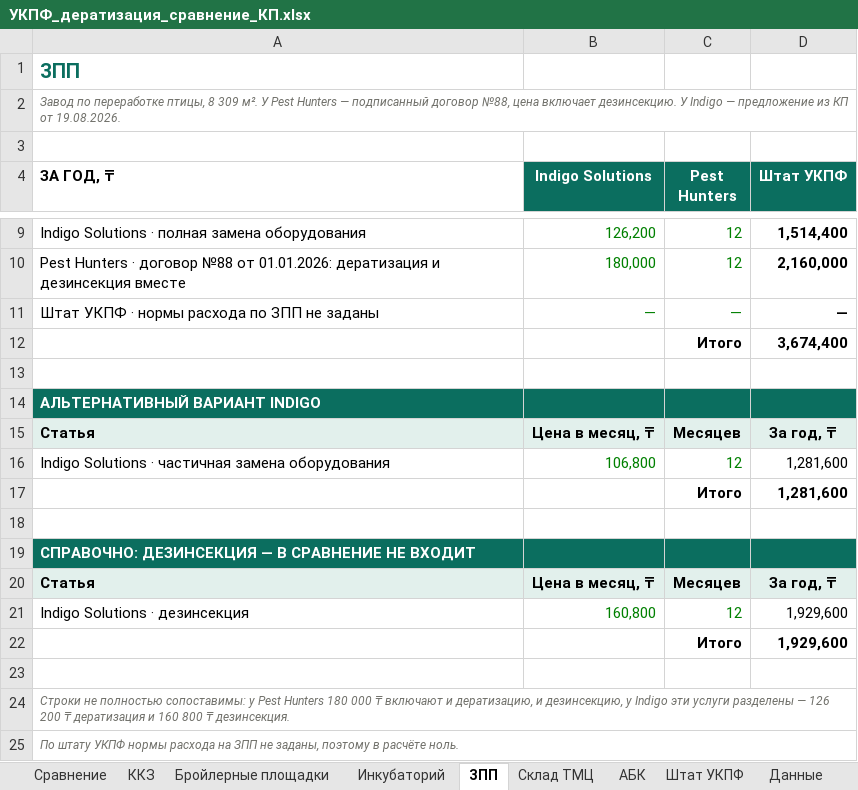
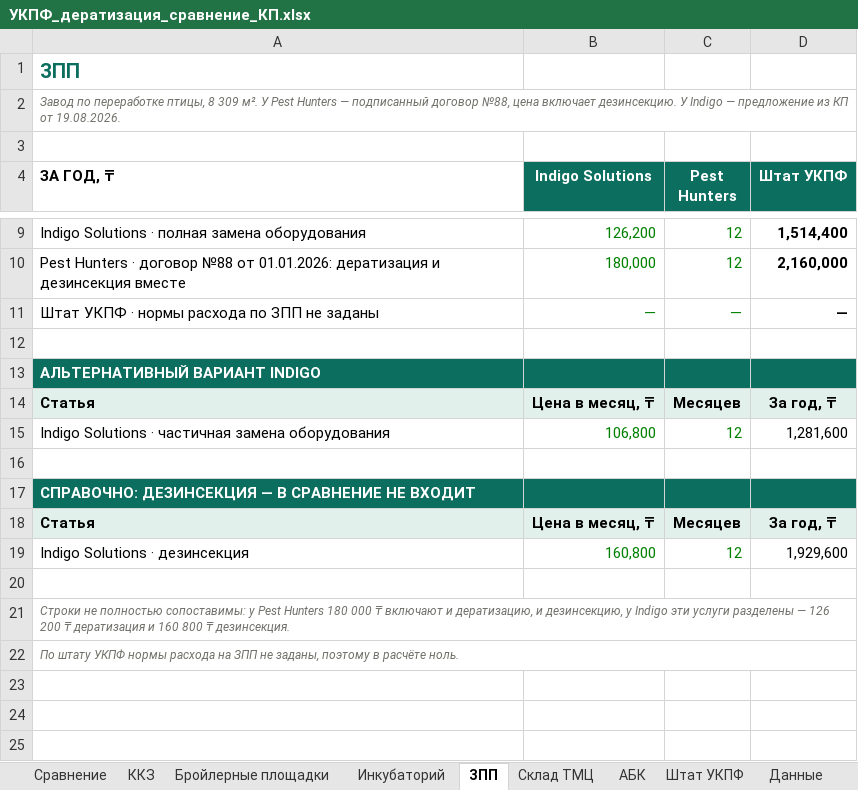
Before and after one commit to alibeksailaubaev-cmd/Periscope-2.0, an Excel workbook: reports/УКПФ_дератизация_сравнение_КП.xlsx, sheet ЗПП, drawn as a sheet; only a part is shown, gaps mark what is left out; values as stored, in another font and other column widths than the file's, no borders; the diff names each change by its address in the sheet, - before the commit and + after, or states it on an @@ line.

```diff
--- a/reports/УКПФ_дератизация_сравнение_КП.xlsx (sheet ЗПП)
+++ b/reports/УКПФ_дератизация_сравнение_КП.xlsx (sheet ЗПП)
-row 12:  |  | Итого | 3,674,400
-row 17:  |  | Итого | 1,281,600
-row 22:  |  | Итого | 1,929,600
```
Also changed, not shown: sheet Инкубаторий, sheet Бройлерные площадки, sheet ККЗ, sheet АБК, sheet Склад ТМЦ, formulas that keep their value.
